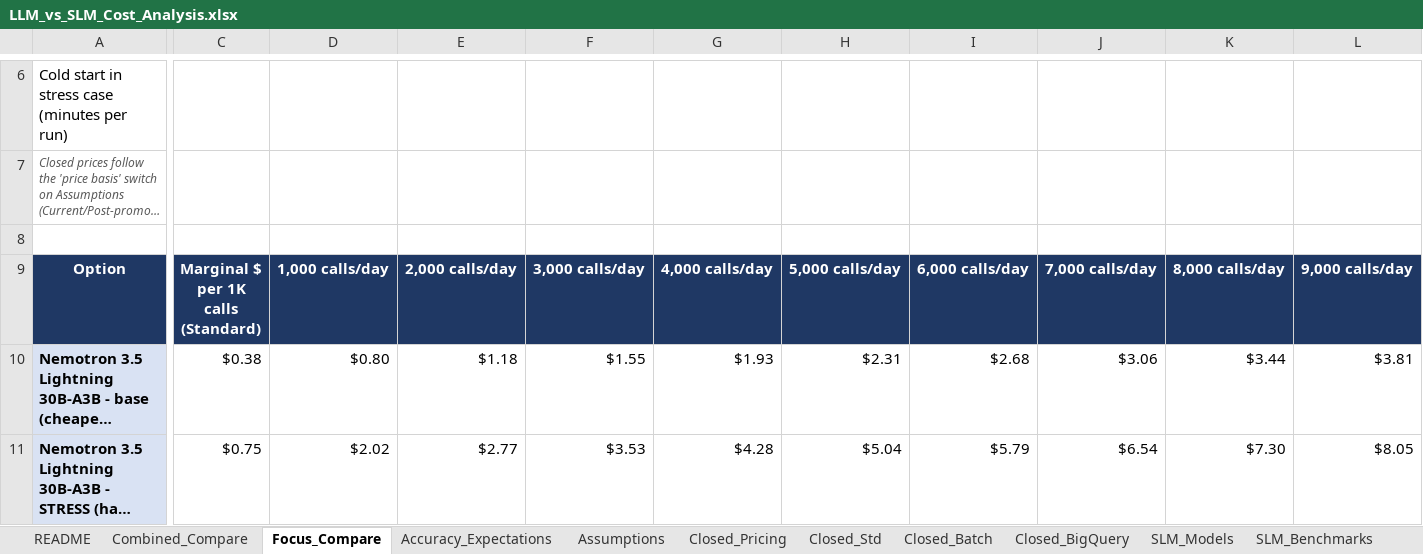
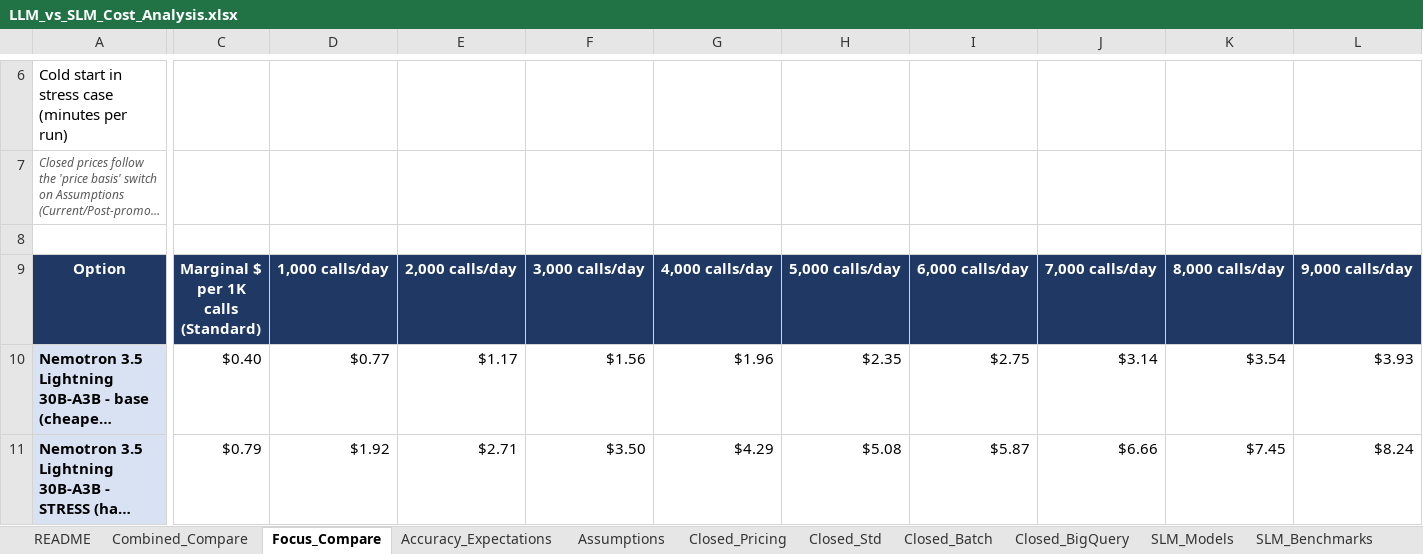
Before and after one commit to hazardscarn/slm-usecase-demo, an Excel workbook: LLM_vs_SLM_Cost_Analysis.xlsx, sheet Focus_Compare, drawn as a sheet; only a part is shown, gaps mark what is left out; long unchanged cells end in …; values as stored, in another font and other column widths than the file's, no borders; conditional formats not drawn; the diff covers the shown part only; the diff names each change by its address in the sheet, - before the commit and + after, or states it on an @@ line.

```diff
--- a/LLM_vs_SLM_Cost_Analysis.xlsx (sheet Focus_Compare)
+++ b/LLM_vs_SLM_Cost_Analysis.xlsx (sheet Focus_Compare)
-C10: $0.38
+C10: $0.40
-D10: $0.80
+D10: $0.77
-E10: $1.18
+E10: $1.17
-F10: $1.55
+F10: $1.56
-G10: $1.93
+G10: $1.96
-H10: $2.31
+H10: $2.35
-I10: $2.68
+I10: $2.75
-J10: $3.06
+J10: $3.14
-K10: $3.44
+K10: $3.54
-L10: $3.81
+L10: $3.93
-C11: $0.75
+C11: $0.79
-D11: $2.02
+D11: $1.92
-E11: $2.77
+E11: $2.71
-F11: $3.53
+F11: $3.50
-G11: $4.28
+G11: $4.29
-H11: $5.04
+H11: $5.08
-I11: $5.79
+I11: $5.87
-J11: $6.54
+J11: $6.66
-K11: $7.30
+K11: $7.45
-L11: $8.05
+L11: $8.24
```
Also changed, not shown: 2 added rows and 198 edited cells elsewhere in this sheet, sheet Combined_Compare, sheet SLM_Daily_Cost, sheet SLM_Serving_Fit, sheet SFT_Cost, sheet GPU_Pricing, sheet Assumptions, 5 more sheets, other sheet tabs, formulas that keep their value, charts or pictures, 1 other file.
